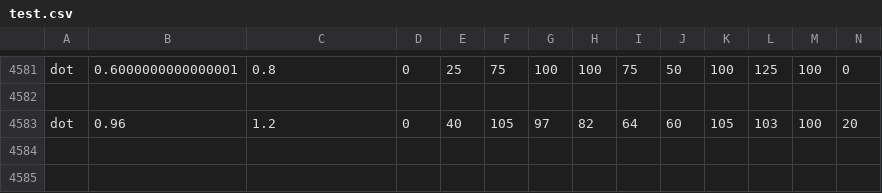
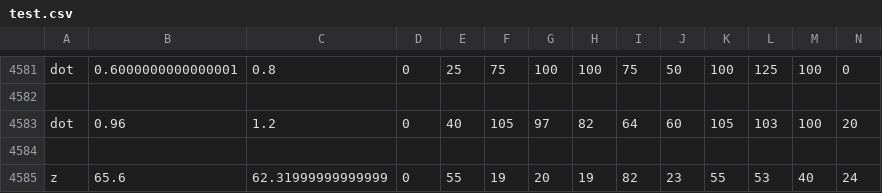
Before and after one commit to lunalunaris/flutterBackend, a CSV file: test.csv, drawn as a sheet; only a part is shown, gaps mark what is left out; rows hold the shown columns only; the diff names each change by its address in the sheet, - before the commit and + after, or states it on an @@ line.

```diff
--- a/test.csv
+++ b/test.csv
+row 4584: (empty)
+row 4585: z | 65.6 | 62.31999999999999 | 0 | 55 | 19 | 20 | 19 | 82 | 23 | 55 | 53 | 40 | 24
```
Also changed, not shown: 38 other files.
